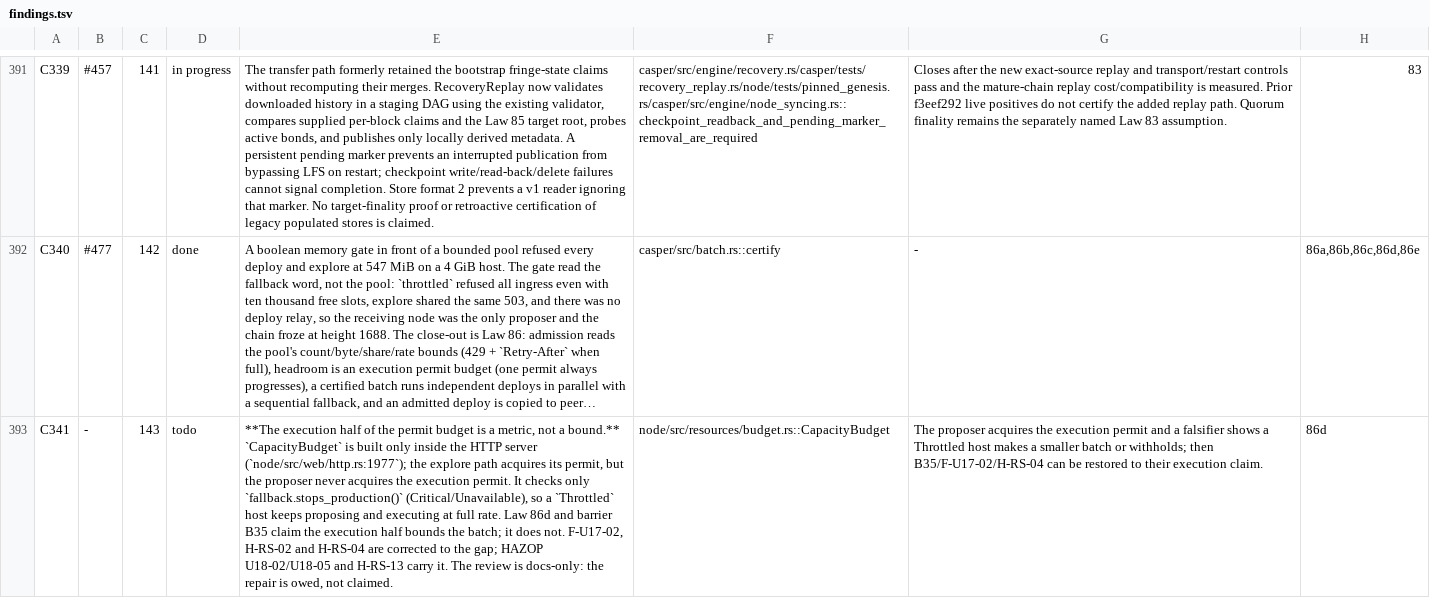
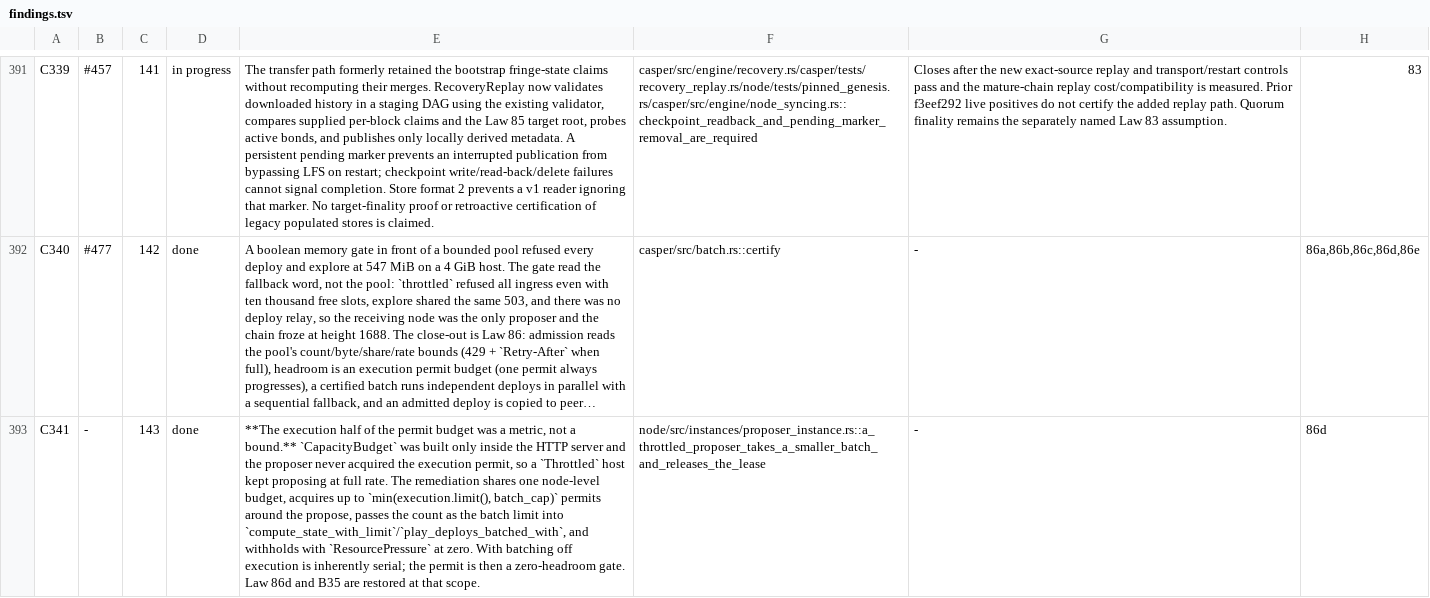
Before and after one commit to aixaria0/rchain-rust, a TSV file: spec/findings.tsv, drawn as a sheet; only a part is shown, gaps mark what is left out; long unchanged cells end in …; the diff names each change by its address in the sheet, - before the commit and + after, or states it on an @@ line.

```diff
--- a/spec/findings.tsv
+++ b/spec/findings.tsv
-D393: todo
+D393: done
-E393: …permit budget is a metric, not a bound.** `CapacityBudget` is built only inside the HTTP server (`node/src/web/http.rs:1977`); the explore path acquires its permit, but the proposer never acquires the execution permit. It checks only `fallback.stops_production()` (Critical/Unavailable), so a `Throttled` host keeps proposing and executing at full rate. Law 86d and barrier B35 claim the execution half bounds the batch; it does not. F-U17-02, H-RS-02 and H-RS-04 are corrected to the gap; HAZOP U18-02/U18-05 and H-RS-13 carry it. The review is docs-only: the repair is owed, not claimed.
+E393: …permit budget was a metric, not a bound.** `CapacityBudget` was built only inside the HTTP server and the proposer never acquired the execution permit, so a `Throttled` host kept proposing at full rate. The remediation shares one node-level budget, acquires up to `min(execution.limit(), batch_cap)` permits around the propose, passes the count as the batch limit into `compute_state_with_limit`/`play_deploys_batched_with`, and withholds with `ResourcePressure` at zero. With batching off execution is inherently serial; the permit is then a zero-headroom gate. Law 86d and B35 are restored at that scope.
-F393: node/src/resources/budget.rs::CapacityBudget
+F393: node/src/instances/proposer_instance.rs::a_throttled_proposer_takes_a_smaller_batch_and_releases_the_lease
-G393: The proposer acquires the execution permit and a falsifier shows a Throttled host makes a smaller batch or withholds; then B35/F-U17-02/H-RS-04 can be restored to their execution claim.
+G393: -
```
Also changed, not shown: 8 other files.
